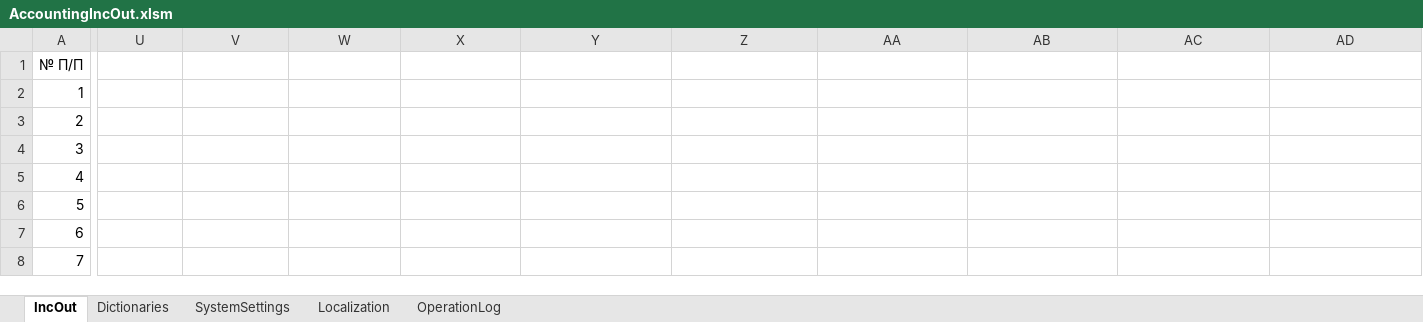
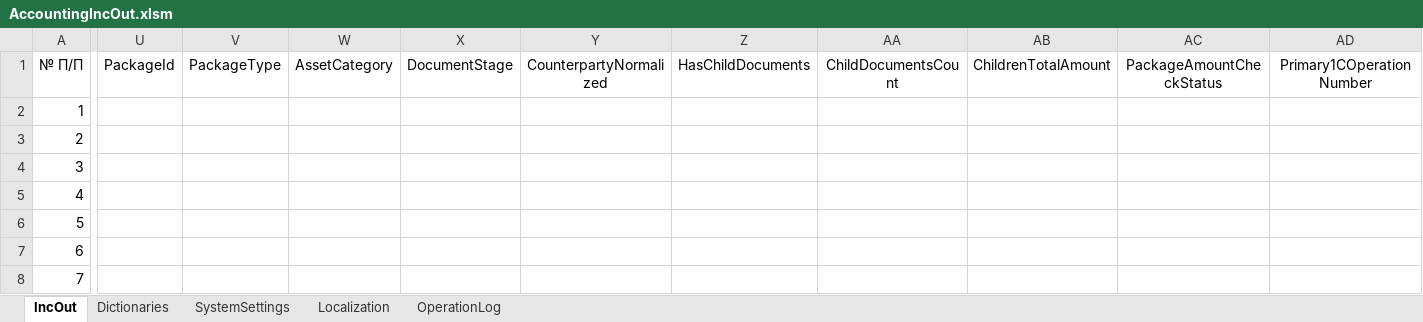
Before and after one commit to kerzhaev/AccountingIncOut, an Excel workbook: AccountingIncOut.xlsm, sheet IncOut, drawn as a sheet; only a part is shown, gaps mark what is left out; values as stored, in another font and other column widths than the file's, no borders; table styles not drawn; the diff covers the shown part only; the diff names each change by its address in the sheet, - before the commit and + after, or states it on an @@ line.

Commit message:
feat(package-documents): add schema foundation

```diff
--- a/AccountingIncOut.xlsm (sheet IncOut)
+++ b/AccountingIncOut.xlsm (sheet IncOut)
-U1: (empty)
+U1: PackageId
-V1: (empty)
+V1: PackageType
-W1: (empty)
+W1: AssetCategory
-X1: (empty)
+X1: DocumentStage
-Y1: (empty)
+Y1: CounterpartyNormalized
-Z1: (empty)
+Z1: HasChildDocuments
-AA1: (empty)
+AA1: ChildDocumentsCount
-AB1: (empty)
+AB1: ChildrenTotalAmount
-AC1: (empty)
+AC1: PackageAmountCheckStatus
-AD1: (empty)
+AD1: Primary1COperationNumber
```
Also changed, not shown: 2 edited cells elsewhere in this sheet, sheet OperationLog, sheet SystemSettings, 7 other files.
